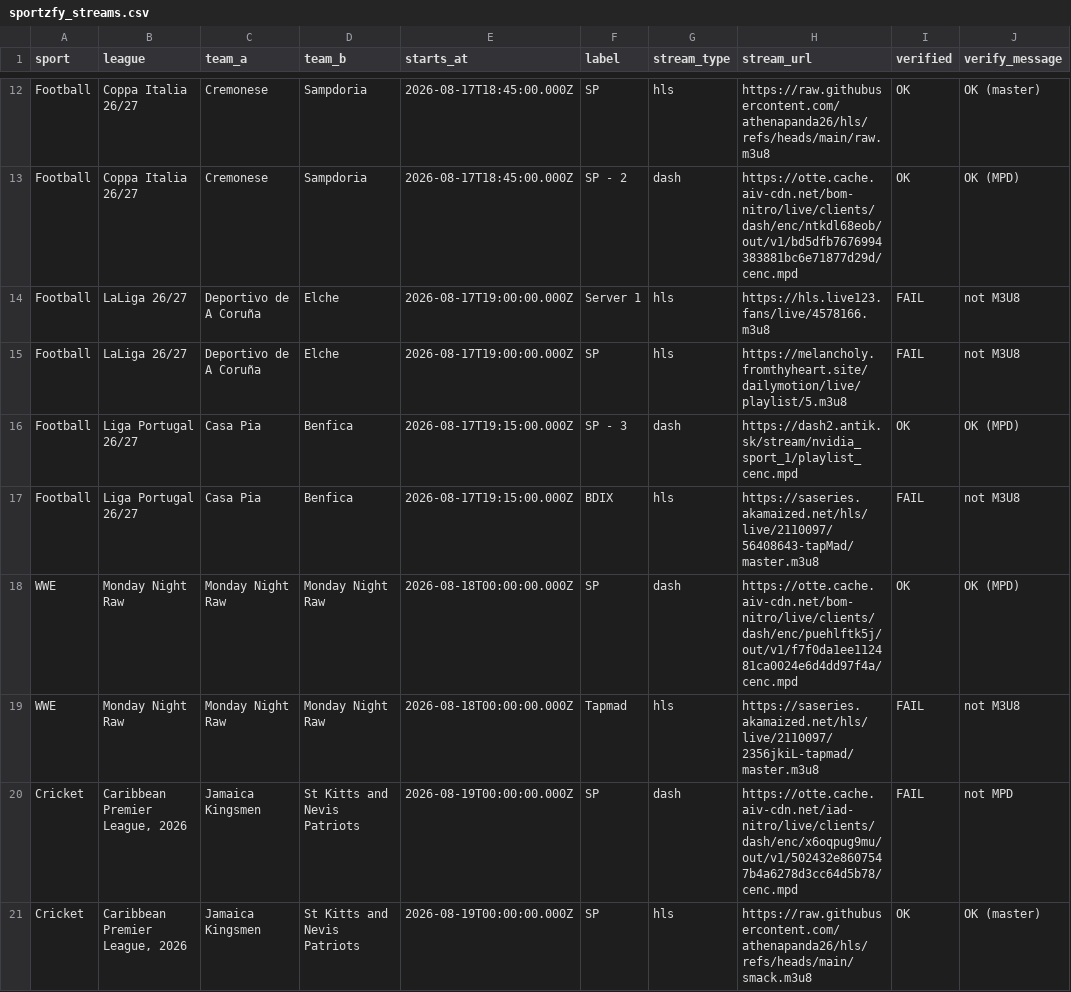
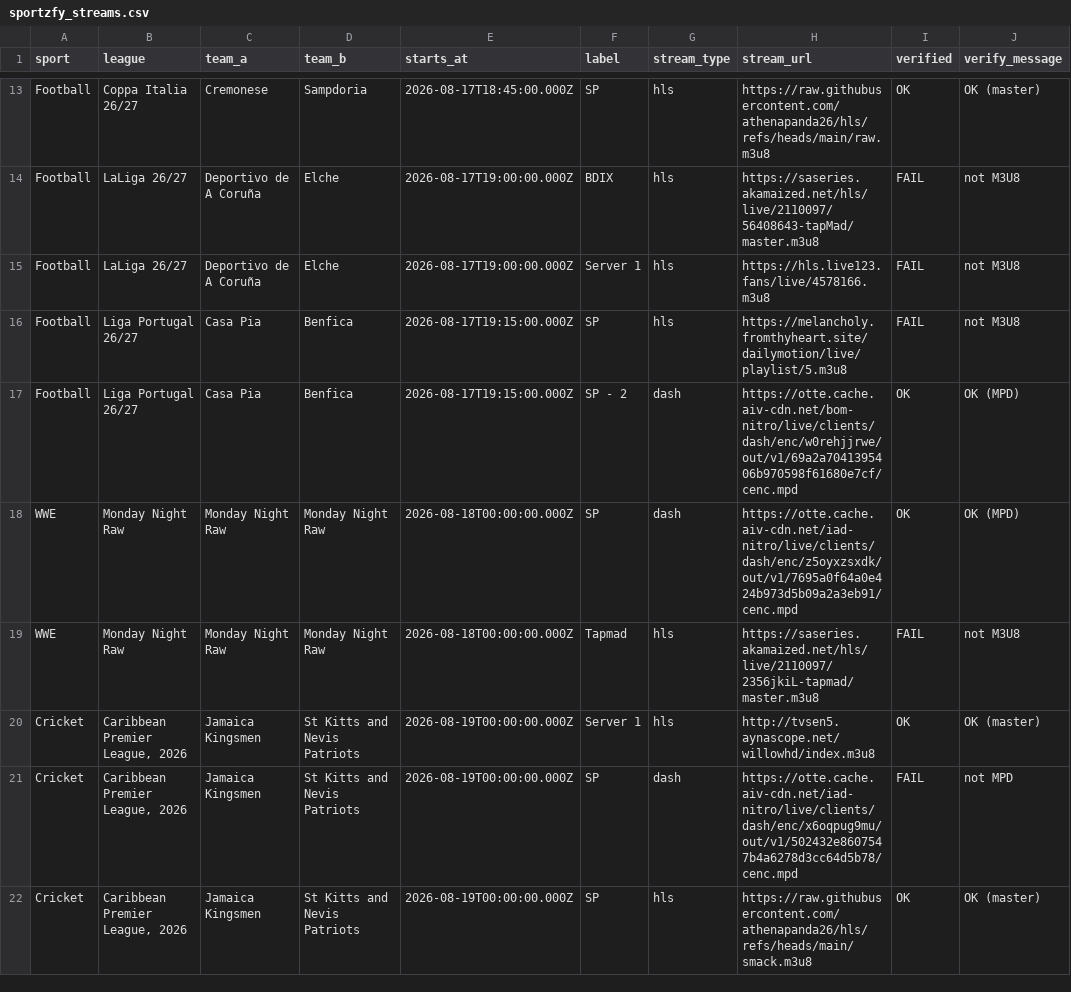
Before and after one commit to khadembd/sportzfy-playlist, a CSV file: output/sportzfy_streams.csv, drawn as a sheet; only a part is shown, gaps mark what is left out; the diff covers the shown part only.

```diff
--- a/output/sportzfy_streams.csv
+++ b/output/sportzfy_streams.csv
@@ -12,9 +13,9 @@ sport,league,team_a,team_b,starts_at,label,stream_type,stream_url,verified,verif
 "Football","Coppa Italia 26/27","Cremonese","Sampdoria","2026-08-17T18:45:00.000Z","SP","hls","https://raw.githubusercontent.com/athenapanda26/hls/refs/heads/main/raw.m3u8","OK","OK (master)"
-"Football","Coppa Italia 26/27","Cremonese","Sampdoria","2026-08-17T18:45:00.000Z","SP - 2","dash","https://otte.cache.aiv-cdn.net/bom-nitro/live/clients/dash/enc/ntkdl68eob/out/v1/bd5dfb7676994383881bc6e71877d29d/cenc.mpd","OK","OK (MPD)"
+"Football","LaLiga 26/27","Deportivo de A Coruña","Elche","2026-08-17T19:00:00.000Z","BDIX","hls","https://saseries.akamaized.net/hls/live/2110097/56408643-tapMad/master.m3u8","FAIL","not M3U8"
 "Football","LaLiga 26/27","Deportivo de A Coruña","Elche","2026-08-17T19:00:00.000Z","Server 1","hls","https://hls.live123.fans/live/4578166.m3u8","FAIL","not M3U8"
-"Football","LaLiga 26/27","Deportivo de A Coruña","Elche","2026-08-17T19:00:00.000Z","SP","hls","https://melancholy.fromthyheart.site/dailymotion/live/playlist/5.m3u8","FAIL","not M3U8"
-"Football","Liga Portugal 26/27","Casa Pia","Benfica","2026-08-17T19:15:00.000Z","SP - 3","dash","https://dash2.antik.sk/stream/nvidia_sport_1/playlist_cenc.mpd","OK","OK (MPD)"
-"Football","Liga Portugal 26/27","Casa Pia","Benfica","2026-08-17T19:15:00.000Z","BDIX","hls","https://saseries.akamaized.net/hls/live/2110097/56408643-tapMad/master.m3u8","FAIL","not M3U8"
-"WWE","Monday Night Raw","Monday Night Raw","Monday Night Raw","2026-08-18T00:00:00.000Z","SP","dash","https://otte.cache.aiv-cdn.net/bom-nitro/live/clients/dash/enc/puehlftk5j/out/v1/f7f0da1ee112481ca0024e6d4dd97f4a/cenc.mpd","OK","OK (MPD)"
+"Football","Liga Portugal 26/27","Casa Pia","Benfica","2026-08-17T19:15:00.000Z","SP","hls","https://melancholy.fromthyheart.site/dailymotion/live/playlist/5.m3u8","FAIL","not M3U8"
+"Football","Liga Portugal 26/27","Casa Pia","Benfica","2026-08-17T19:15:00.000Z","SP - 2","dash","https://otte.cache.aiv-cdn.net/bom-nitro/live/clients/dash/enc/w0rehjjrwe/out/v1/69a2a7041395406b970598f61680e7cf/cenc.mpd","OK","OK (MPD)"
+"WWE","Monday Night Raw","Monday Night Raw","Monday Night Raw","2026-08-18T00:00:00.000Z","SP","dash","https://otte.cache.aiv-cdn.net/iad-nitro/live/clients/dash/enc/z5oyxzsxdk/out/v1/7695a0f64a0e424b973d5b09a2a3eb91/cenc.mpd","OK","OK (MPD)"
 "WWE","Monday Night Raw","Monday Night Raw","Monday Night Raw","2026-08-18T00:00:00.000Z","Tapmad","hls","https://saseries.akamaized.net/hls/live/2110097/2356jkiL-tapmad/master.m3u8","FAIL","not M3U8"
+"Cricket","Caribbean Premier League, 2026","Jamaica Kingsmen","St Kitts and Nevis Patriots","2026-08-19T00:00:00.000Z","Server 1","hls","http://tvsen5.aynascope.net/willowhd/index.m3u8","OK","OK (master)"
 "Cricket","Caribbean Premier League, 2026","Jamaica Kingsmen","St Kitts and Nevis Patriots","2026-08-19T00:00:00.000Z","SP","dash","https://otte.cache.aiv-cdn.net/iad-nitro/live/clients/dash/enc/x6oqpug9mu/out/v1/502432e8607547b4a6278d3cc64d5b78/cenc.mpd","FAIL","not MPD"
```
Also changed, not shown: 4 added rows, 4 removed rows and 28 edited cells elsewhere in this file, 9 other files.
